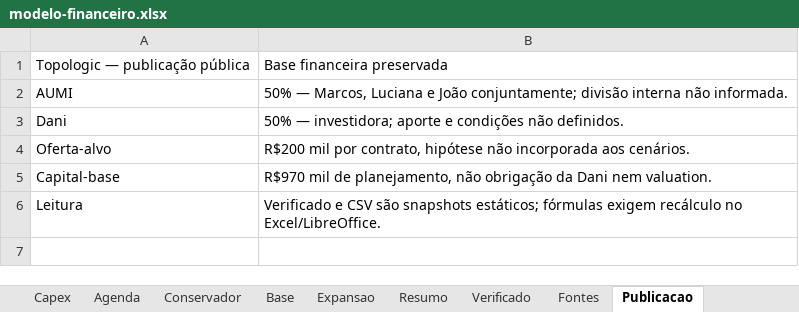
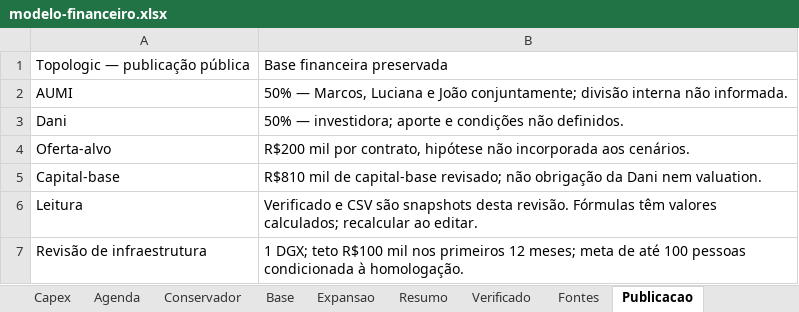
Before and after one commit to juboyy/topologic-business-plan, an Excel workbook: modelo-financeiro.xlsx, sheet Publicacao, drawn as a sheet; values as stored, in another font and other column widths than the file's, no borders; the diff names each change by its address in the sheet, - before the commit and + after, or states it on an @@ line.

```diff
--- a/modelo-financeiro.xlsx (sheet Publicacao)
+++ b/modelo-financeiro.xlsx (sheet Publicacao)
-B5: R$970 mil de planejamento, não obrigação…
+B5: R$810 mil de capital-base revisado; não obrigação…
-B6: …são snapshots estáticos; fórmulas exigem recálculo no Excel/LibreOffice.
+B6: …são snapshots desta revisão. Fórmulas têm valores calculados; recalcular ao editar.
+row 7: Revisão de infraestrutura | 1 DGX; teto R$100 mil nos primeiros 12 meses; meta de até 100 pessoas condicionada à homologação.
```
Also changed, not shown: sheet Base, sheet Conservador, sheet Expansao, sheet Verificado, sheet Resumo, sheet Capex, 3 more sheets, other sheet tabs, 4 other files.
